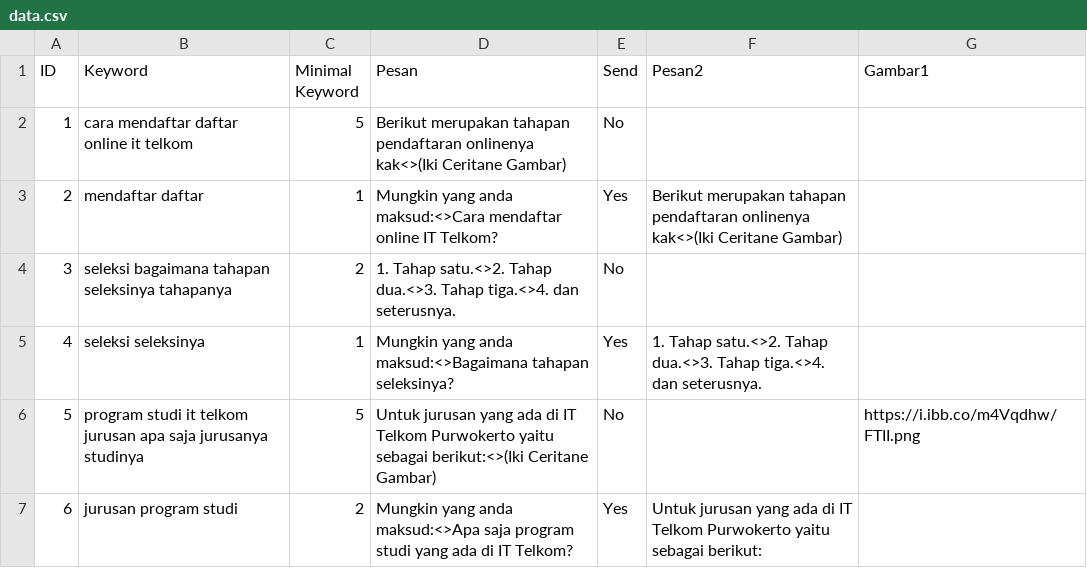
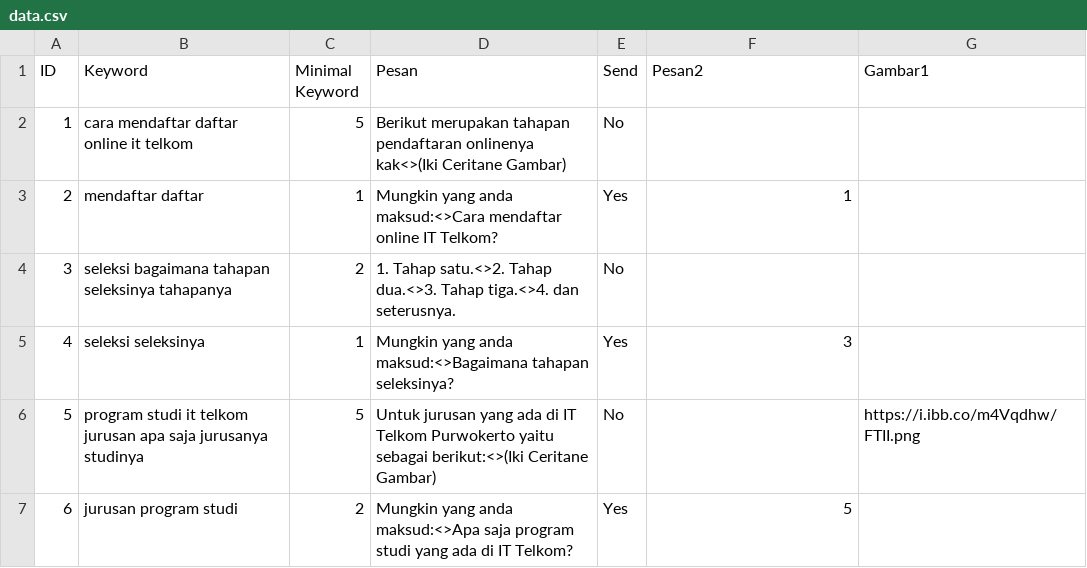
Before and after one commit to Ronaldowati22/bot-chat-fian, a CSV file: data.csv, drawn as a sheet.

Commit message:
update data

```diff
--- a/data.csv
+++ b/data.csv
@@ -2,6 +2,6 @@ ID;Keyword;Minimal Keyword;Pesan;Send;Pesan2;Gambar1
 1;cara mendaftar daftar online it telkom;5;Berikut merupakan tahapan pendaftaran onlinenya kak<>(Iki Ceritane Gambar);No;;;
-2;mendaftar daftar;1;Mungkin yang anda maksud:<>Cara mendaftar online IT Telkom?;Yes;Berikut merupakan tahapan pendaftaran onlinenya kak<>(Iki Ceritane Gambar);;
+2;mendaftar daftar;1;Mungkin yang anda maksud:<>Cara mendaftar online IT Telkom?;Yes;1;;
 3;seleksi bagaimana tahapan seleksinya tahapanya;2;1. Tahap  satu.<>2. Tahap dua.<>3. Tahap tiga.<>4. dan seterusnya.;No;;;
-4;seleksi seleksinya;1;Mungkin yang anda maksud:<>Bagaimana tahapan seleksinya?;Yes;1. Tahap  satu.<>2. Tahap dua.<>3. Tahap tiga.<>4. dan seterusnya.;;
+4;seleksi seleksinya;1;Mungkin yang anda maksud:<>Bagaimana tahapan seleksinya?;Yes;3;;
 5;program studi it telkom jurusan apa saja jurusanya studinya;5;Untuk jurusan yang ada di IT Telkom Purwokerto yaitu sebagai berikut:<>(Iki Ceritane Gambar);No;;https://i.ibb.co/m4Vqdhw/FTII.png;
-6;jurusan program studi;2;Mungkin yang anda maksud:<>Apa saja program studi yang ada di IT Telkom?;Yes;Untuk jurusan yang ada di IT Telkom Purwokerto yaitu sebagai berikut:;;
+6;jurusan program studi;2;Mungkin yang anda maksud:<>Apa saja program studi yang ada di IT Telkom?;Yes;5;;
```
